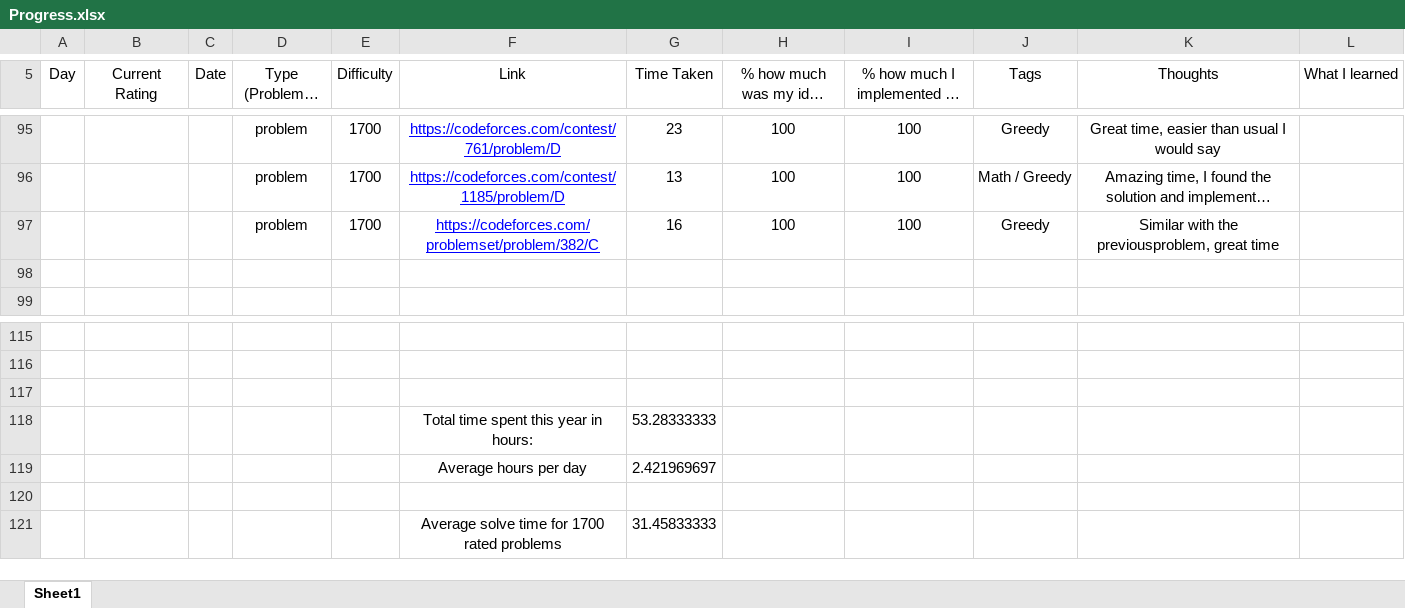
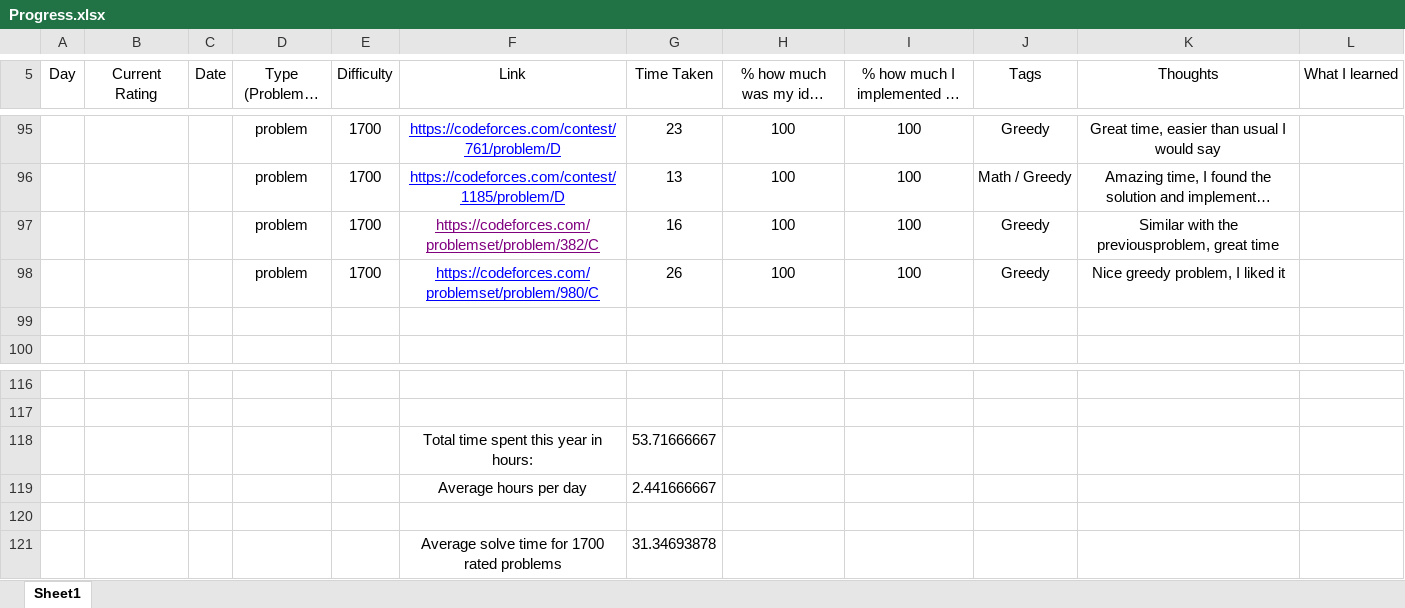
Before and after one commit to AlexandruOlteanu/CompetitiveProgramming, an Excel workbook: Progress.xlsx, sheet Sheet1, drawn as a sheet; only a part is shown, gaps mark what is left out; long unchanged cells end in …; values as stored, in another font and other column widths than the file's, no borders; removed rows and columns are numbered as before the commit, all else as after; the diff names each change by its address in the sheet, - before the commit and + after, or states it on an @@ line.

Commit message:
Solved 1700 problem

```diff
--- a/Progress.xlsx (sheet Sheet1)
+++ b/Progress.xlsx (sheet Sheet1)
-F97 text colour: #0000FF
+F97 text colour: #800080
+row 98:  |  |  | problem | 1700 | https://codeforces.com/problemset/problem/980/C | 26 | 100 | 100 | Greedy | Nice greedy problem, I liked it
+row 118:  |  |  |  |  | Total time spent this year in hours: | 53.71666667
+row 119:  |  |  |  |  | Average hours per day | 2.441666667
-row 118:  |  |  |  |  | Total time spent this year in hours: | 53.28333333
-row 119:  |  |  |  |  | Average hours per day | 2.421969697
-row 121: (empty)
+row 121:  |  |  |  |  | Average solve time for 1700 rated problems | 31.34693878
-row 121:  |  |  |  |  | Average solve time for 1700 rated problems | 31.45833333
```
Also changed, not shown: 1 other file.
